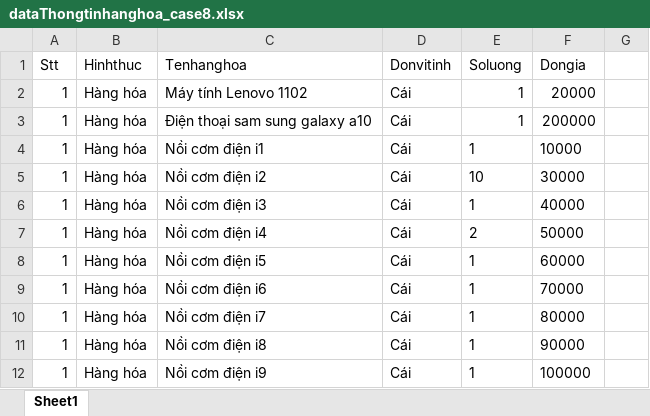
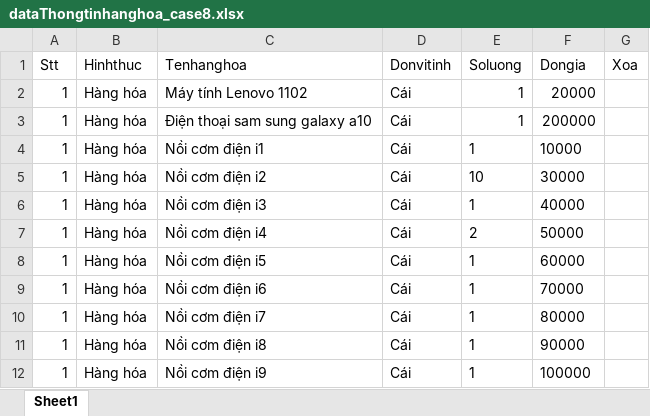
Before and after one commit to Kem1997/HDDT-V2, an Excel workbook: data/dataThongtinhanghoa_case8.xlsx, sheet Sheet1, drawn as a sheet; values as stored, in another font and other column widths than the file's, no borders; the diff names each change by its address in the sheet, - before the commit and + after, or states it on an @@ line.

```diff
--- a/data/dataThongtinhanghoa_case8.xlsx (sheet Sheet1)
+++ b/data/dataThongtinhanghoa_case8.xlsx (sheet Sheet1)
-G1: (empty)
+G1: Xoa
```
Also changed, not shown: data/dataThongtinhanghoa_case2.xlsx, data/dataThongtinhanghoa_case4.xlsx, 53 other files.
